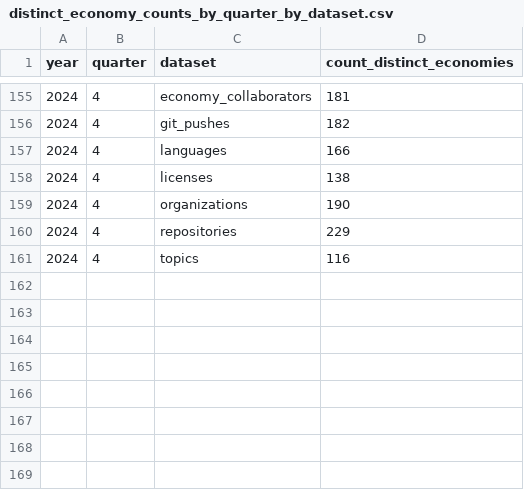
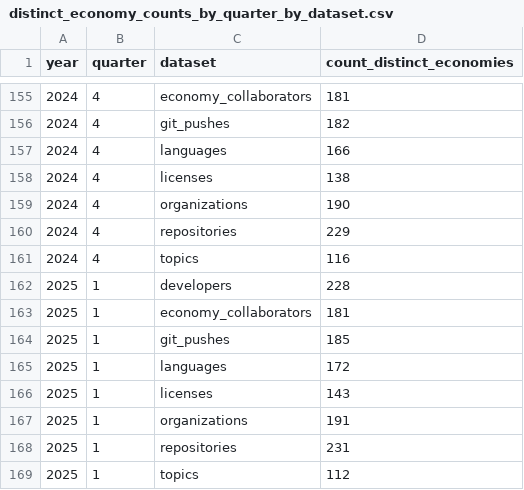
Before and after one commit to github/innovationgraph, a CSV file: representativeness_data/distinct_economy_counts_by_quarter_by_dataset.csv, drawn as a sheet; only a part is shown, gaps mark what is left out.

```diff
--- a/representativeness_data/distinct_economy_counts_by_quarter_by_dataset.csv
+++ b/representativeness_data/distinct_economy_counts_by_quarter_by_dataset.csv
@@ -161 +161,9 @@ year,quarter,dataset,count_distinct_economies
 2024,4,topics,116
+2025,1,developers,228
+2025,1,economy_collaborators,181
+2025,1,git_pushes,185
+2025,1,languages,172
+2025,1,licenses,143
+2025,1,organizations,191
+2025,1,repositories,231
+2025,1,topics,112
```
Also changed, not shown: data/developers.csv, data/git_pushes.csv, 8 other files.
